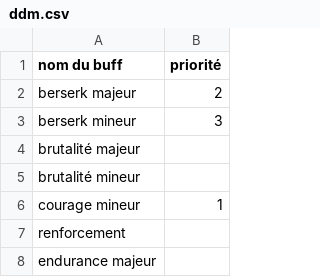
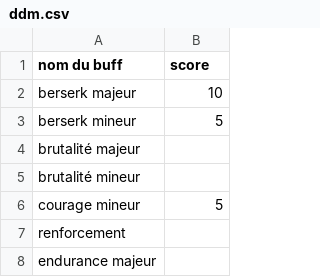
Before and after one commit to dvaumoron/teso-subclass-optimizer, a CSV file: ddm.csv, drawn as a sheet; only a part is shown; the diff covers the shown part only.

Commit message:
handle buff scores

```diff
--- a/ddm.csv
+++ b/ddm.csv
@@ -1,7 +1,7 @@
-nom du buff, priorité
-berserk majeur,2
-berserk mineur,3
+nom du buff,score
+berserk majeur,10
+berserk mineur,5
 brutalité majeur,
 brutalité mineur,
-courage mineur,1
+courage mineur,5
 renforcement,
```
Also changed, not shown: 12 edited cells elsewhere in this file, ddv.csv, res_ddm.csv, 3 other files.
